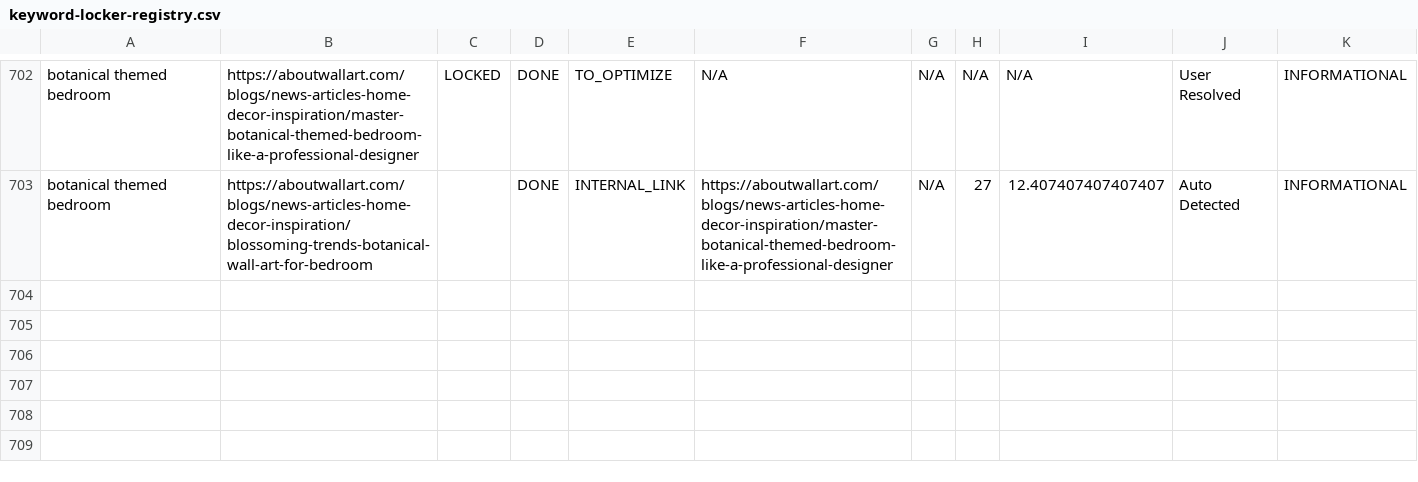
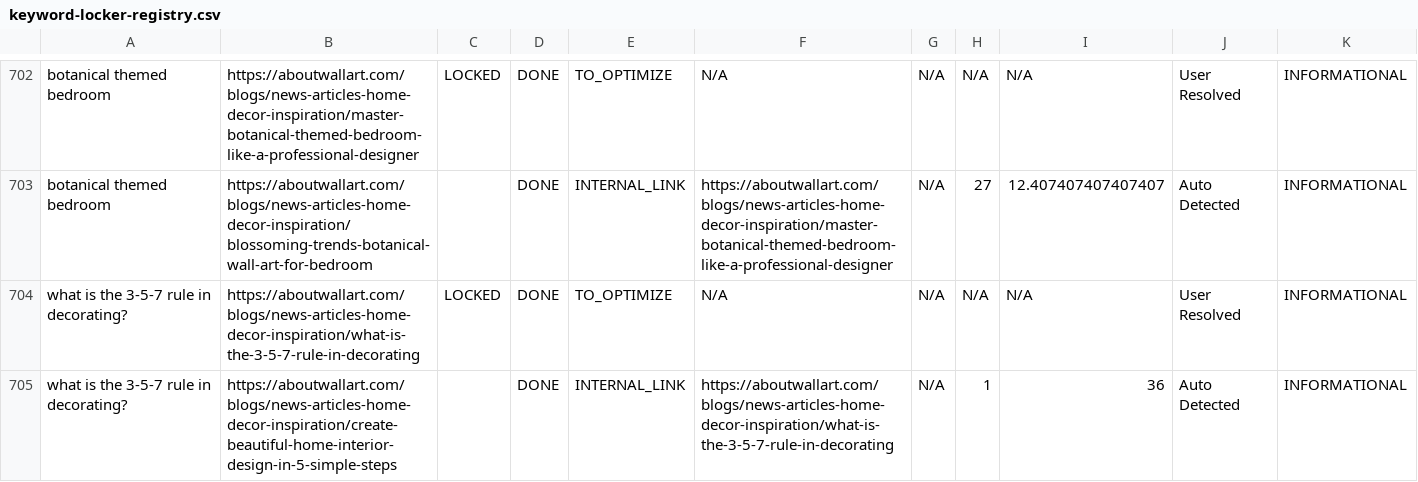
Before and after one commit to aboutwallart/seo-tools, a CSV file: data/keyword-locker-registry.csv, drawn as a sheet; only a part is shown, gaps mark what is left out.

Commit message:
Lock keyword: what is the 3-5-7 rule in decorating?

```diff
--- a/data/keyword-locker-registry.csv
+++ b/data/keyword-locker-registry.csv
@@ -703 +703,3 @@ botanical themed bedroom,https://aboutwallart.com/blogs/news-articles-home-decor
 botanical themed bedroom,https://aboutwallart.com/blogs/news-articles-home-decor-inspiration/blossoming-trends-botanical-wall-art-for-bedroom,,DONE,INTERNAL_LINK,https://aboutwallart.com/blogs/news-articles-home-decor-inspiration/master-botanical-themed-bedroom-like-a-professional-designer,N/A,27,12.407407407407407,Auto Detected,INFORMATIONAL
+what is the 3-5-7 rule in decorating?,https://aboutwallart.com/blogs/news-articles-home-decor-inspiration/what-is-the-3-5-7-rule-in-decorating,LOCKED,DONE,TO_OPTIMIZE,N/A,N/A,N/A,N/A,User Resolved,INFORMATIONAL
+what is the 3-5-7 rule in decorating?,https://aboutwallart.com/blogs/news-articles-home-decor-inspiration/create-beautiful-home-interior-design-in-5-simple-steps,,DONE,INTERNAL_LINK,https://aboutwallart.com/blogs/news-articles-home-decor-inspiration/what-is-the-3-5-7-rule-in-decorating,N/A,1,36,Auto Detected,INFORMATIONAL
```
